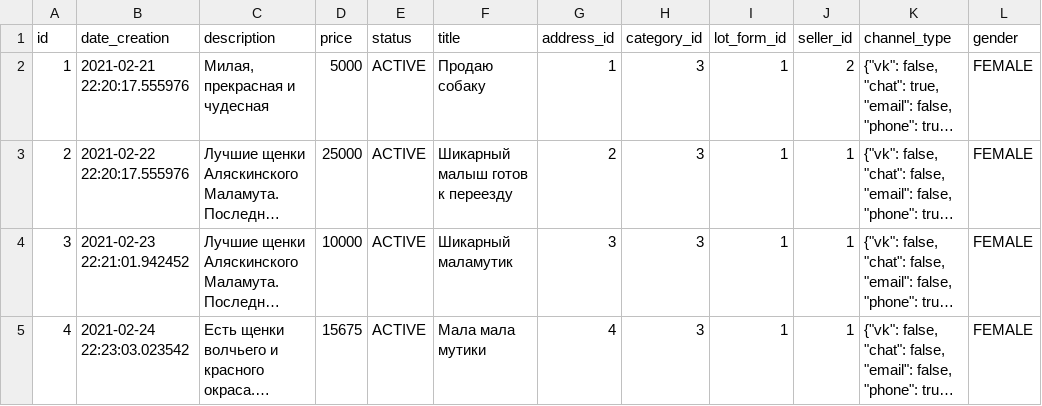
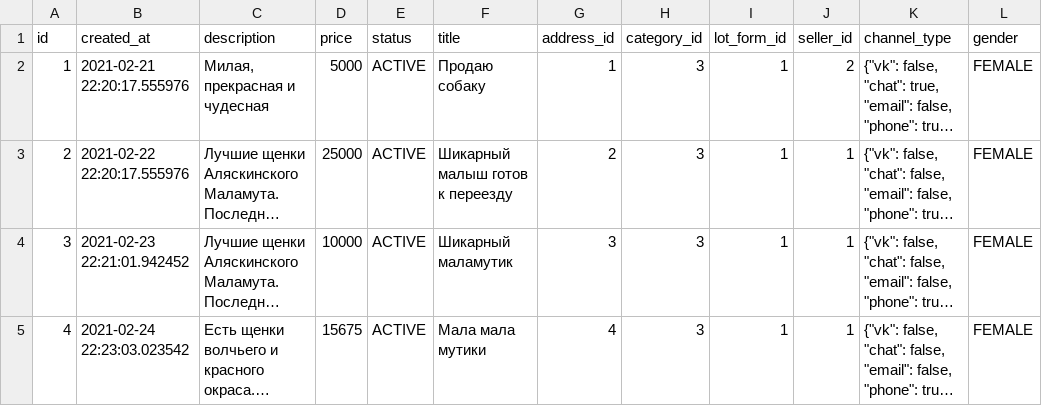
Before and after one commit to ZveronHSE/backend_new, a CSV file: lot_service/src/main/resources/db/data/lot.csv, drawn as a sheet; only a part is shown; long unchanged cells end in …; the diff names each change by its address in the sheet, - before the commit and + after, or states it on an @@ line.

```diff
--- a/lot_service/src/main/resources/db/data/lot.csv
+++ b/lot_service/src/main/resources/db/data/lot.csv
-B1: date_creation
+B1: created_at
```
Also changed, not shown: 24 other files.
